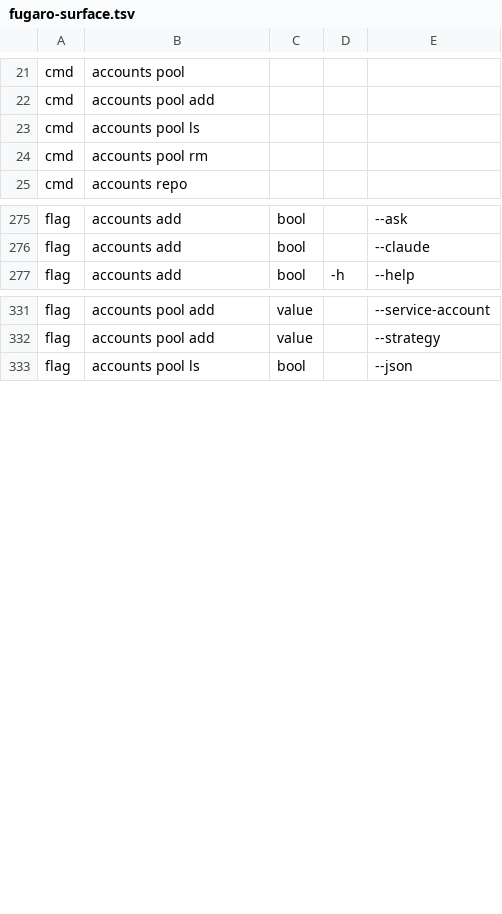
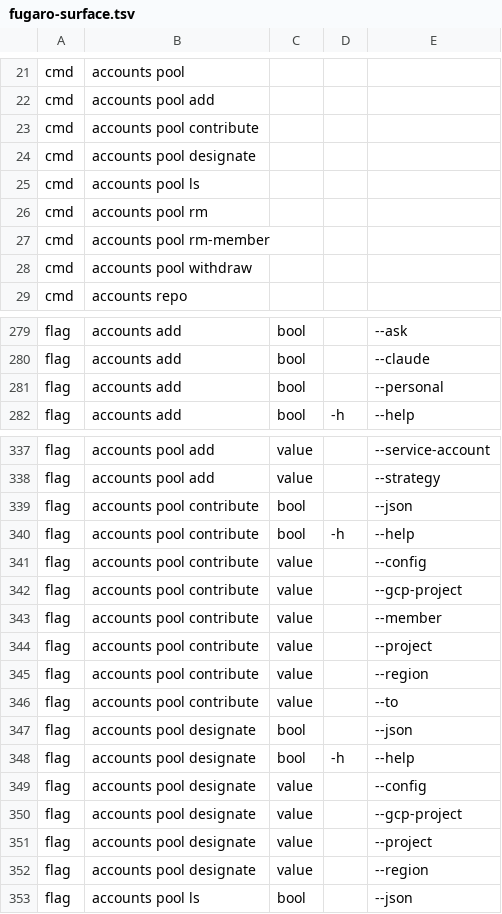
Before and after one commit to dimipaun/fugaro, a TSV file: scripts/live-checks/lib/fugaro-surface.tsv, drawn as a sheet; only a part is shown, gaps mark what is left out; the diff covers the shown part only.

```diff
--- a/scripts/live-checks/lib/fugaro-surface.tsv
+++ b/scripts/live-checks/lib/fugaro-surface.tsv
@@ -22,4 +22,8 @@ cmd	accounts pool
 cmd	accounts pool add
+cmd	accounts pool contribute
+cmd	accounts pool designate
 cmd	accounts pool ls
 cmd	accounts pool rm
+cmd	accounts pool rm-member
+cmd	accounts pool withdraw
 cmd	accounts repo
@@ -276,2 +280,3 @@ flag	accounts add	bool		--ask
 flag	accounts add	bool		--claude
+flag	accounts add	bool		--personal
 flag	accounts add	bool	-h	--help
@@ -332,2 +338,16 @@ flag	accounts pool add	value		--service-account
 flag	accounts pool add	value		--strategy
+flag	accounts pool contribute	bool		--json
+flag	accounts pool contribute	bool	-h	--help
+flag	accounts pool contribute	value		--config
+flag	accounts pool contribute	value		--gcp-project
+flag	accounts pool contribute	value		--member
+flag	accounts pool contribute	value		--project
+flag	accounts pool contribute	value		--region
+flag	accounts pool contribute	value		--to
+flag	accounts pool designate	bool		--json
+flag	accounts pool designate	bool	-h	--help
+flag	accounts pool designate	value		--config
+flag	accounts pool designate	value		--gcp-project
+flag	accounts pool designate	value		--project
+flag	accounts pool designate	value		--region
 flag	accounts pool ls	bool		--json
```
Also changed, not shown: 15 added rows elsewhere in this file, 1 other file.
